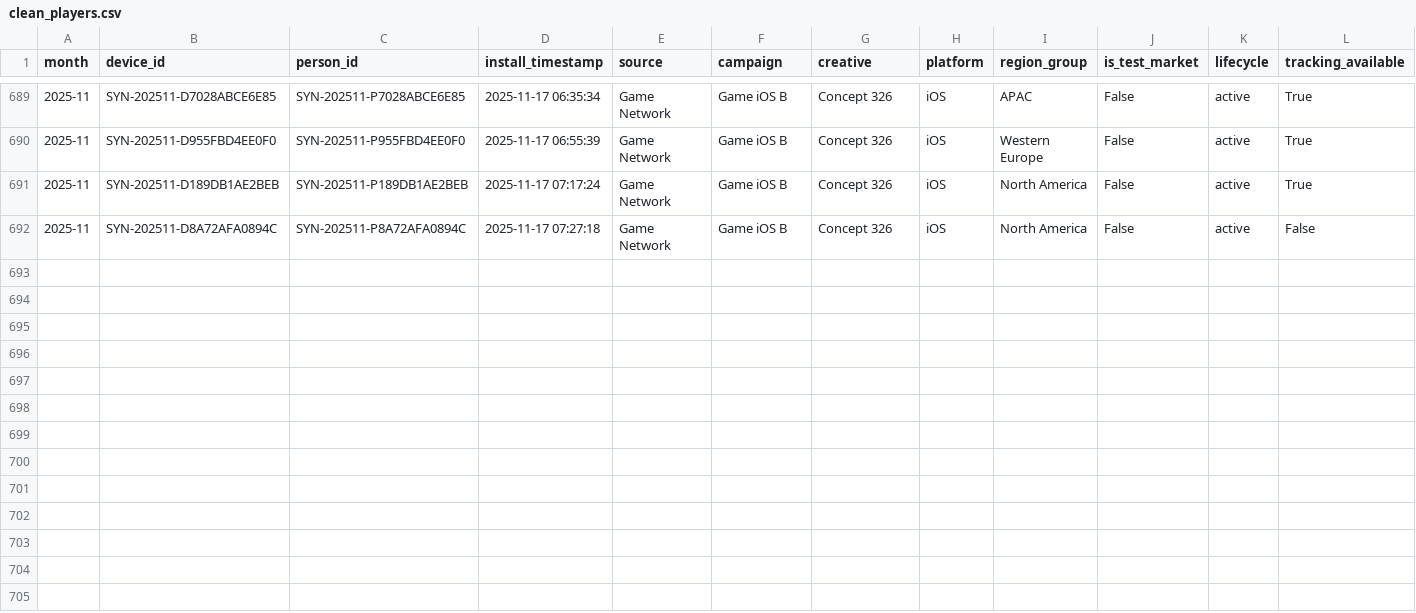
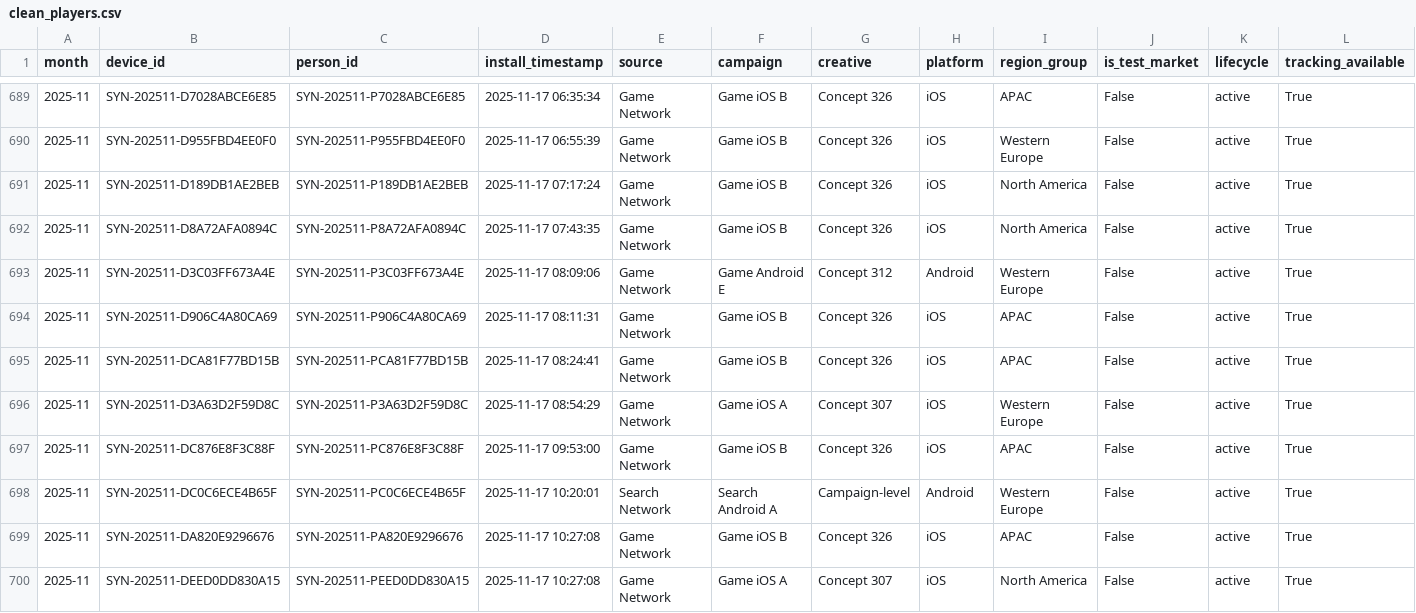
Before and after one commit to Nirmitk1311/Mobile_Game_Marketing_Analytics_Portfolio, a CSV file: outputs/analysis/2025-11/clean_players.csv, drawn as a sheet; only a part is shown, gaps mark what is left out; rows hold the shown columns only; the diff names each change by its address in the sheet, - before the commit and + after, or states it on an @@ line.

```diff
--- a/outputs/analysis/2025-11/clean_players.csv
+++ b/outputs/analysis/2025-11/clean_players.csv
-D692 (install_timestamp): 2025-11-17 07:27:18
+D692 (install_timestamp): 2025-11-17 07:43:35
-L692 (tracking_available): False
+L692 (tracking_available): True
+row 693: 2025-11 | SYN-202511-D3C03FF673A4E | SYN-202511-P3C03FF673A4E | 2025-11-17 08:09:06 | Game Network | Game Android E | Concept 312 | Android | Western Europe | False | active | True
+row 694: 2025-11 | SYN-202511-D906C4A80CA69 | SYN-202511-P906C4A80CA69 | 2025-11-17 08:11:31 | Game Network | Game iOS B | Concept 326 | iOS | APAC | False | active | True
+row 695: 2025-11 | SYN-202511-DCA81F77BD15B | SYN-202511-PCA81F77BD15B | 2025-11-17 08:24:41 | Game Network | Game iOS B | Concept 326 | iOS | APAC | False | active | True
+row 696: 2025-11 | SYN-202511-D3A63D2F59D8C | SYN-202511-P3A63D2F59D8C | 2025-11-17 08:54:29 | Game Network | Game iOS A | Concept 307 | iOS | Western Europe | False | active | True
+row 697: 2025-11 | SYN-202511-DC876E8F3C88F | SYN-202511-PC876E8F3C88F | 2025-11-17 09:53:00 | Game Network | Game iOS B | Concept 326 | iOS | APAC | False | active | True
+row 698: 2025-11 | SYN-202511-DC0C6ECE4B65F | SYN-202511-PC0C6ECE4B65F | 2025-11-17 10:20:01 | Search Network | Search Android A | Campaign-level | Android | Western Europe | False | active | True
+row 699: 2025-11 | SYN-202511-DA820E9296676 | SYN-202511-PA820E9296676 | 2025-11-17 10:27:08 | Game Network | Game iOS B | Concept 326 | iOS | APAC | False | active | True
+row 700: 2025-11 | SYN-202511-DEED0DD830A15 | SYN-202511-PEED0DD830A15 | 2025-11-17 10:27:08 | Game Network | Game iOS A | Concept 307 | iOS | North America | False | active | True
```
Also changed, not shown: data/synthetic/players_2025-11.csv, outputs/analysis/2025-11/campaign_summary.csv, 26 other files.
